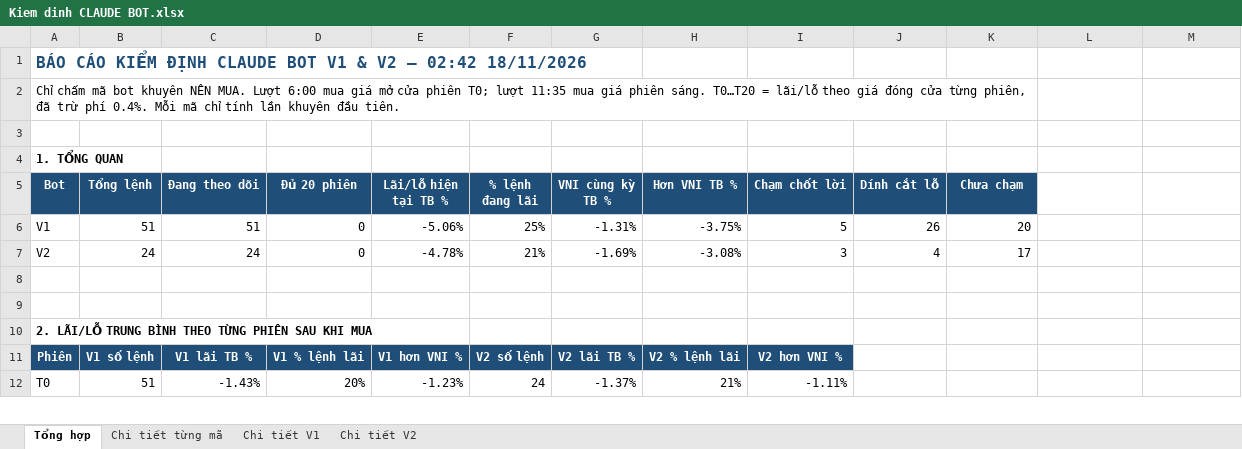
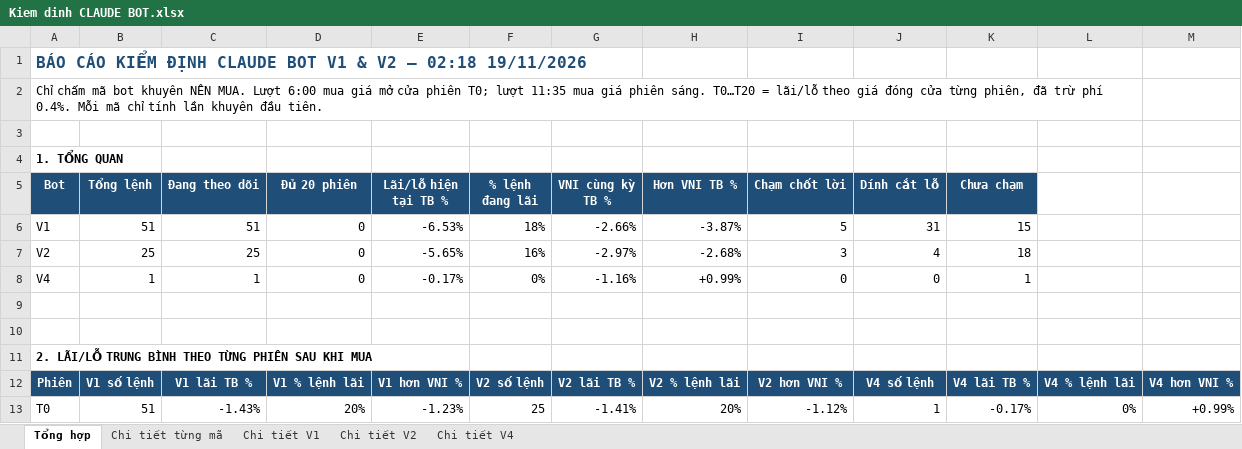
Before and after one commit to karenmanucian1-commits/Top-5-Co-Phieu-Hang-Ngay-Claude, an Excel workbook: data/reports/Kiem dinh CLAUDE BOT.xlsx, sheet Tổng hợp, drawn as a sheet; only a part is shown; values as stored, in another font and other column widths than the file's, no borders; conditional formats not drawn; removed rows and columns are numbered as before the commit, all else as after; the diff covers the shown part only; the diff names each change by its address in the sheet, - before the commit and + after, or states it on an @@ line.

```diff
--- a/data/reports/Kiem dinh CLAUDE BOT.xlsx (sheet Tổng hợp)
+++ b/data/reports/Kiem dinh CLAUDE BOT.xlsx (sheet Tổng hợp)
+sheet tab: Chi tiết V4
-A1 (Bot): …V2 – 02:42 18/11/2026
+A1 (Bot): …V2 – 02:18 19/11/2026
-A2:K2 merged
+A2:L2 merged
-E6 (Lãi/lỗ hiện tại TB %): -5.06%
+E6 (Lãi/lỗ hiện tại TB %): -6.53%
-F6 (% lệnh đang lãi): 25%
+F6 (% lệnh đang lãi): 18%
-G6 (VNI cùng kỳ TB %): -1.31%
+G6 (VNI cùng kỳ TB %): -2.66%
-H6 (Hơn VNI TB %): -3.75%
+H6 (Hơn VNI TB %): -3.87%
-J6 (Dính cắt lỗ): 26
+J6 (Dính cắt lỗ): 31
-K6 (Chưa chạm): 20
+K6 (Chưa chạm): 15
-B7 (Tổng lệnh): 24
+B7 (Tổng lệnh): 25
-C7 (Đang theo dõi): 24
+C7 (Đang theo dõi): 25
-E7 (Lãi/lỗ hiện tại TB %): -4.78%
+E7 (Lãi/lỗ hiện tại TB %): -5.65%
-F7 (% lệnh đang lãi): 21%
+F7 (% lệnh đang lãi): 16%
-G7 (VNI cùng kỳ TB %): -1.69%
+G7 (VNI cùng kỳ TB %): -2.97%
-H7 (Hơn VNI TB %): -3.08%
+H7 (Hơn VNI TB %): -2.68%
-K7 (Chưa chạm): 17
+K7 (Chưa chạm): 18
+row 8: V4 | 1 | 1 | 0 | -0.17% | 0% | -1.16% | +0.99% | 0 | 0 | 1
-J12 (Dính cắt lỗ): (empty)
+J12 (Dính cắt lỗ): V4 số lệnh
-J12:M12 fill: none
+J12:M12 fill: #1F4E78
-K12 (Chưa chạm): (empty)
+K12 (Chưa chạm): V4 lãi TB %
-L12: (empty)
+L12: V4 % lệnh lãi
-M12: (empty)
+M12: V4 hơn VNI %
-F13 (% lệnh đang lãi): 24
+F13 (% lệnh đang lãi): 25
-G13 (VNI cùng kỳ TB %): -1.37%
+G13 (VNI cùng kỳ TB %): -1.41%
-H13 (Hơn VNI TB %): 21%
+H13 (Hơn VNI TB %): 20%
-I13 (Chạm chốt lời): -1.11%
+I13 (Chạm chốt lời): -1.12%
-J13 (Dính cắt lỗ): (empty)
+J13 (Dính cắt lỗ): 1
-K13 (Chưa chạm): (empty)
+K13 (Chưa chạm): -0.17%
-L13: (empty)
+L13: 0%
-M13: (empty)
+M13: +0.99%
```
Also changed, not shown: 121 edited cells elsewhere in this sheet, sheet Chi tiết từng mã, sheet Chi tiết V1, sheet Chi tiết V2, 2 other files.
